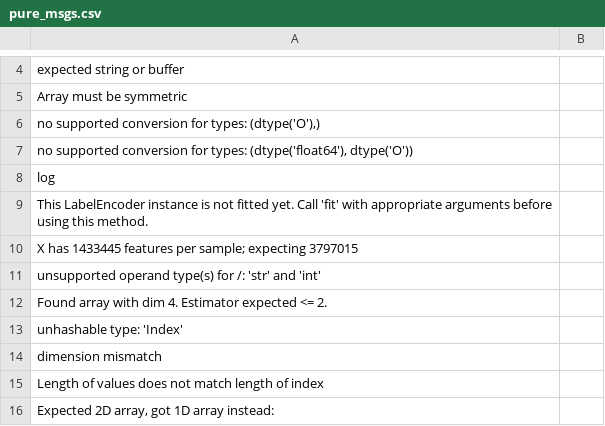
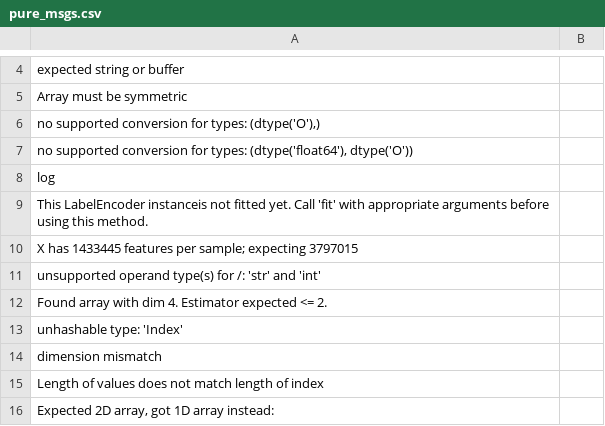
Before and after one commit to ghadesi/Drain3-master, a CSV file: examples/pure_msgs.csv, drawn as a sheet; only a part is shown, gaps mark what is left out.

```diff
--- a/examples/pure_msgs.csv
+++ b/examples/pure_msgs.csv
@@ -8,3 +8,3 @@ Array must be symmetric
 log
-This LabelEncoder instance is not fitted yet. Call 'fit' with appropriate arguments before using this method.
+This LabelEncoder  instanceis not fitted yet. Call 'fit' with appropriate arguments before using this method.
 X has 1433445 features per sample; expecting 3797015
```
Also changed, not shown: 13 other files.
